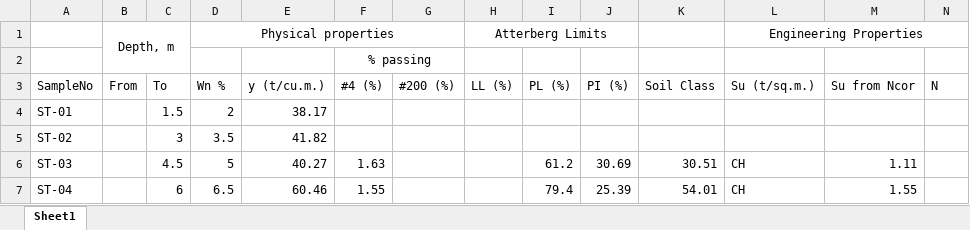
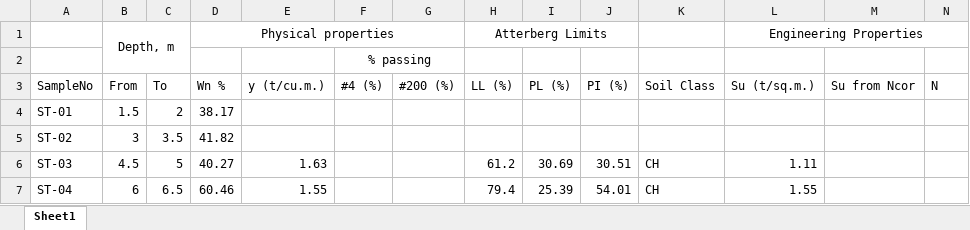
Before and after one commit to Atchara123/BH-4, an Excel workbook: SoilBoringLog.xlsx, sheet Sheet1, drawn as a sheet; only a part is shown; values as stored, in another font and other column widths than the file's, no borders; the diff covers the shown part only; the diff names each change by its address in the sheet, - before the commit and + after, or states it on an @@ line.

Commit message:
Add files via upload

```diff
--- a/SoilBoringLog.xlsx (sheet Sheet1)
+++ b/SoilBoringLog.xlsx (sheet Sheet1)
-B4 (From): (empty)
+B4 (From): 1.5
-C4 (To): 1.5
+C4 (To): 2
-D4 (Wn %): 2
+D4 (Wn %): 38.17
-E4 (y (t/cu.m.)): 38.17
+E4 (y (t/cu.m.)): (empty)
-B5 (From): (empty)
+B5 (From): 3
-C5 (To): 3
+C5 (To): 3.5
-D5 (Wn %): 3.5
+D5 (Wn %): 41.82
-E5 (y (t/cu.m.)): 41.82
+E5 (y (t/cu.m.)): (empty)
-B6 (From): (empty)
+B6 (From): 4.5
-C6 (To): 4.5
+C6 (To): 5
-D6 (Wn %): 5
+D6 (Wn %): 40.27
-E6 (y (t/cu.m.)): 40.27
+E6 (y (t/cu.m.)): 1.63
-F6 (#4 (%)): 1.63
+F6 (#4 (%)): (empty)
-H6 (LL (%)): (empty)
+H6 (LL (%)): 61.2
-I6 (PL (%)): 61.2
+I6 (PL (%)): 30.69
-J6 (PI (%)): 30.69
+J6 (PI (%)): 30.51
-K6 (Soil Class): 30.51
+K6 (Soil Class): CH
-L6 (Su (t/sq.m.)): CH
+L6 (Su (t/sq.m.)): 1.11
-M6 (Su from Ncor): 1.11
+M6 (Su from Ncor): (empty)
-B7 (From): (empty)
+B7 (From): 6
-C7 (To): 6
+C7 (To): 6.5
-D7 (Wn %): 6.5
+D7 (Wn %): 60.46
-E7 (y (t/cu.m.)): 60.46
+E7 (y (t/cu.m.)): 1.55
-F7 (#4 (%)): 1.55
+F7 (#4 (%)): (empty)
-H7 (LL (%)): (empty)
+H7 (LL (%)): 79.4
-I7 (PL (%)): 79.4
+I7 (PL (%)): 25.39
-J7 (PI (%)): 25.39
+J7 (PI (%)): 54.01
-K7 (Soil Class): 54.01
+K7 (Soil Class): CH
-L7 (Su (t/sq.m.)): CH
+L7 (Su (t/sq.m.)): 1.55
-M7 (Su from Ncor): 1.55
+M7 (Su from Ncor): (empty)
```
Also changed, not shown: 281 edited cells elsewhere in this sheet.
